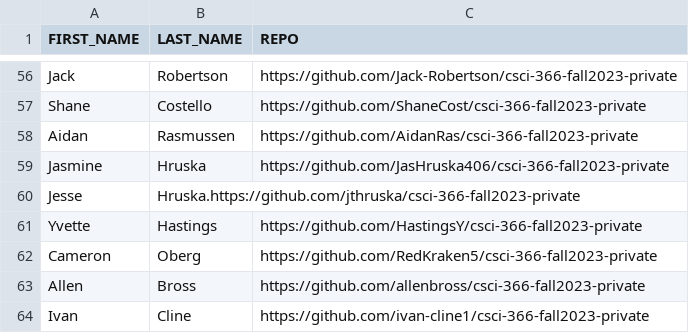
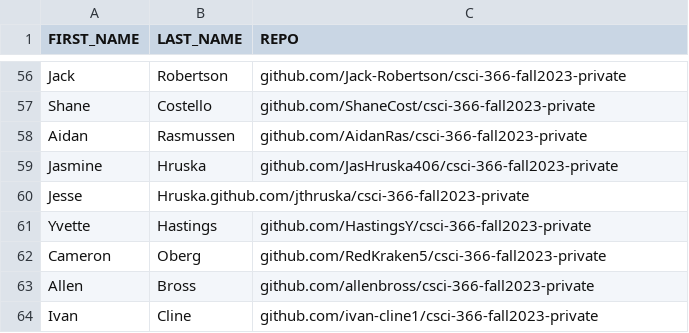
Before and after one commit to annalisepollock/csci-366-fall2023, a CSV file: grading/scripts/students.csv, drawn as a sheet; only a part is shown, gaps mark what is left out; the diff covers the shown part only; the diff names each change by its address in the sheet, - before the commit and + after, or states it on an @@ line.

```diff
--- a/grading/scripts/students.csv
+++ b/grading/scripts/students.csv
-C56 (REPO): https://github.com/Jack-Robertson/csci-366-fall2023-private
+C56 (REPO): github.com/Jack-Robertson/csci-366-fall2023-private
-C57 (REPO): https://github.com/ShaneCost/csci-366-fall2023-private
+C57 (REPO): github.com/ShaneCost/csci-366-fall2023-private
-C58 (REPO): https://github.com/AidanRas/csci-366-fall2023-private
+C58 (REPO): github.com/AidanRas/csci-366-fall2023-private
-C59 (REPO): https://github.com/JasHruska406/csci-366-fall2023-private
+C59 (REPO): github.com/JasHruska406/csci-366-fall2023-private
-B60 (LAST_NAME): Hruska.https://github.com/jthruska/csci-366-fall2023-private
+B60 (LAST_NAME): Hruska.github.com/jthruska/csci-366-fall2023-private
-C61 (REPO): https://github.com/HastingsY/csci-366-fall2023-private
+C61 (REPO): github.com/HastingsY/csci-366-fall2023-private
-C62 (REPO): https://github.com/RedKraken5/csci-366-fall2023-private
+C62 (REPO): github.com/RedKraken5/csci-366-fall2023-private
-C63 (REPO): https://github.com/allenbross/csci-366-fall2023-private
+C63 (REPO): github.com/allenbross/csci-366-fall2023-private
-C64 (REPO): https://github.com/ivan-cline1/csci-366-fall2023-private
+C64 (REPO): github.com/ivan-cline1/csci-366-fall2023-private
```
Also changed, not shown: 56 edited cells elsewhere in this file.
